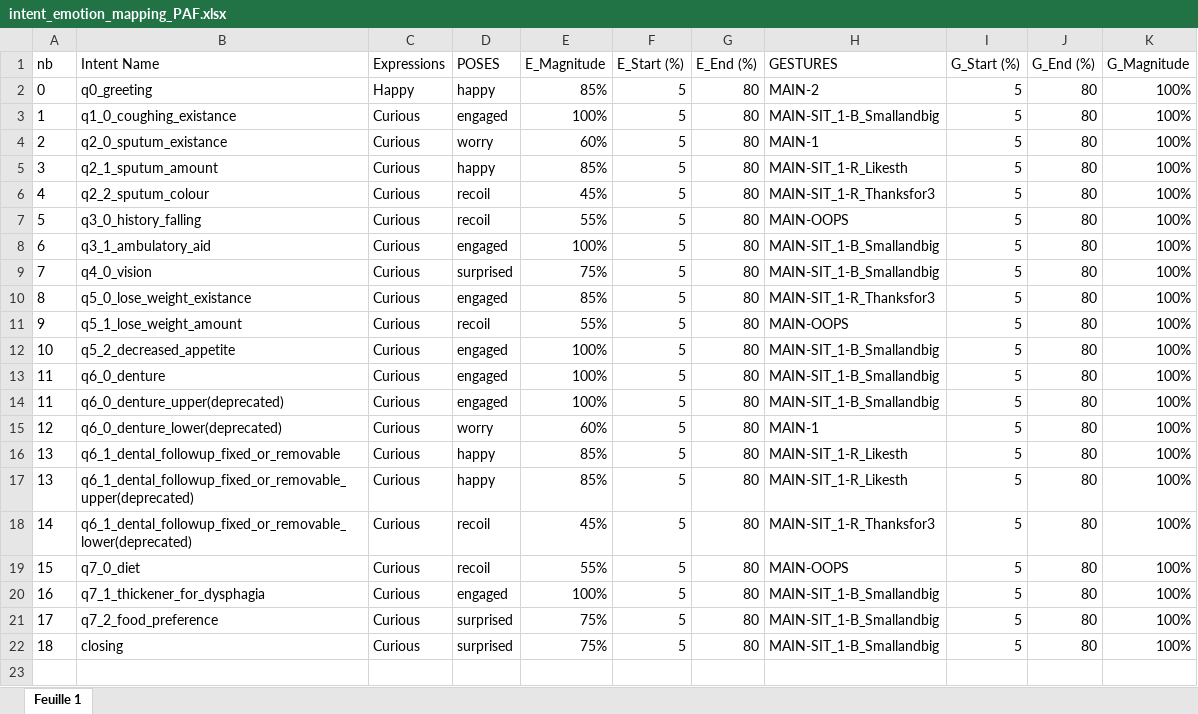
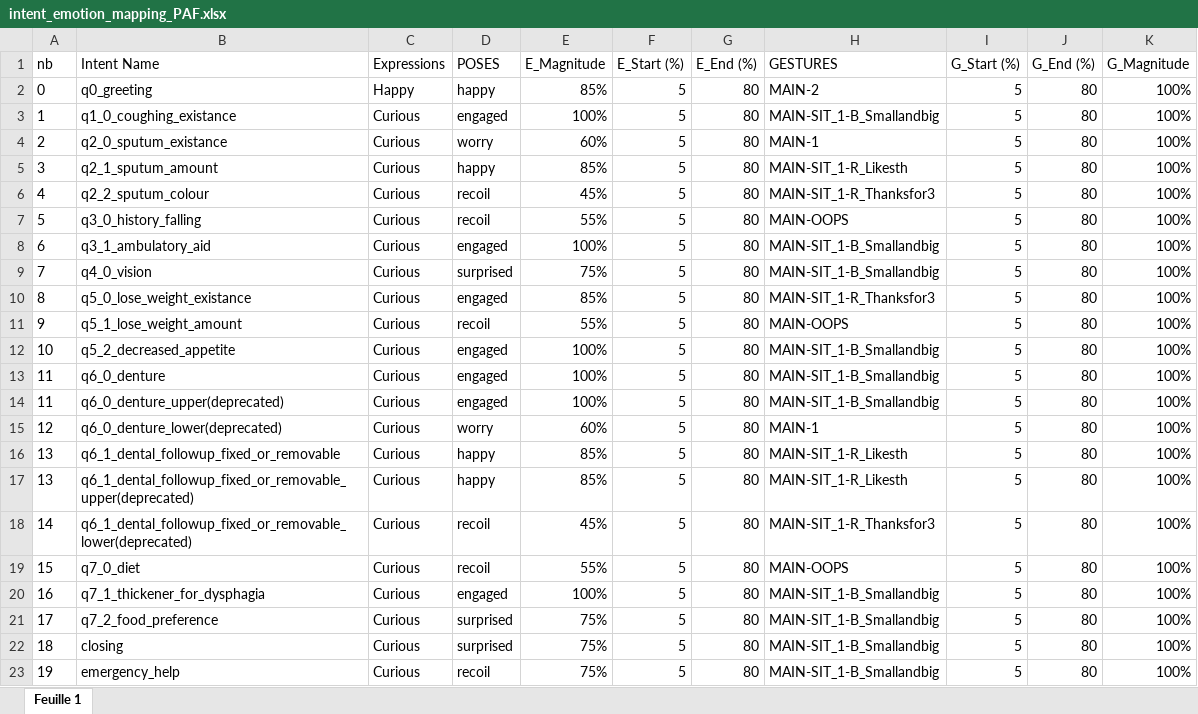
Before and after one commit to Dingdong-LIU/Grace_TurnManager, an Excel workbook: data/intent_emotion_mapping_PAF.xlsx, sheet Feuille 1, drawn as a sheet; values as stored, in another font and other column widths than the file's, no borders; the diff names each change by its address in the sheet, - before the commit and + after, or states it on an @@ line.

```diff
--- a/data/intent_emotion_mapping_PAF.xlsx (sheet Feuille 1)
+++ b/data/intent_emotion_mapping_PAF.xlsx (sheet Feuille 1)
+row 23: 19 | emergency_help | Curious | recoil | 75% | 5 | 80 | MAIN-SIT_1-B_Smallandbig | 5 | 80 | 100%
```
Also changed, not shown: 1 other file.
